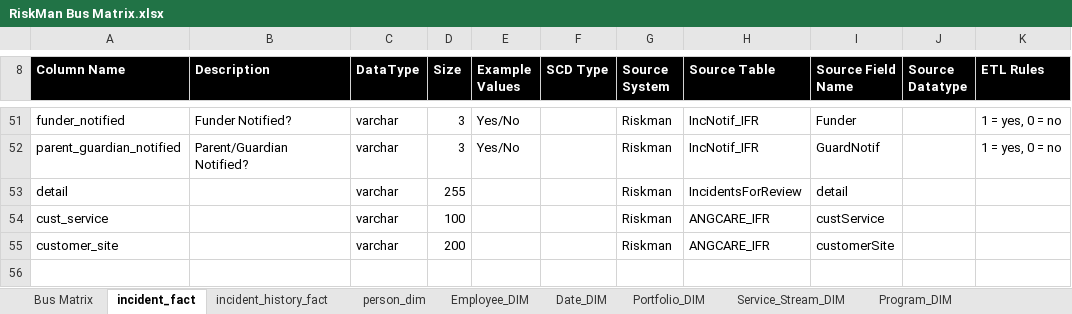
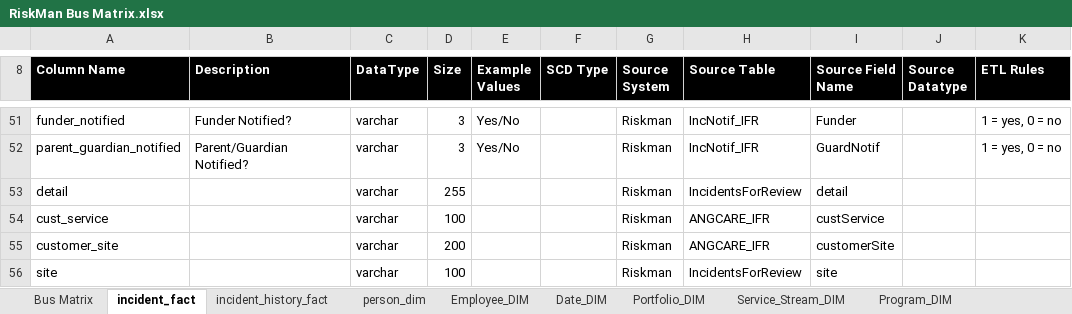
Before and after one commit to anglicaresa/ReportingWarehouse, an Excel workbook: Matrix_Bus/RiskMan Bus Matrix.xlsx, sheet incident_fact, drawn as a sheet; only a part is shown, gaps mark what is left out; values as stored, in another font and other column widths than the file's, no borders; the diff names each change by its address in the sheet, - before the commit and + after, or states it on an @@ line.

Commit message:
update elt for riskman.incident_fact to add new column: site.

```diff
--- a/Matrix_Bus/RiskMan Bus Matrix.xlsx (sheet incident_fact)
+++ b/Matrix_Bus/RiskMan Bus Matrix.xlsx (sheet incident_fact)
+row 56: site |  | varchar | 100 |  |  | Riskman | IncidentsForReview | site
```
Also changed, not shown: 5 other files.
